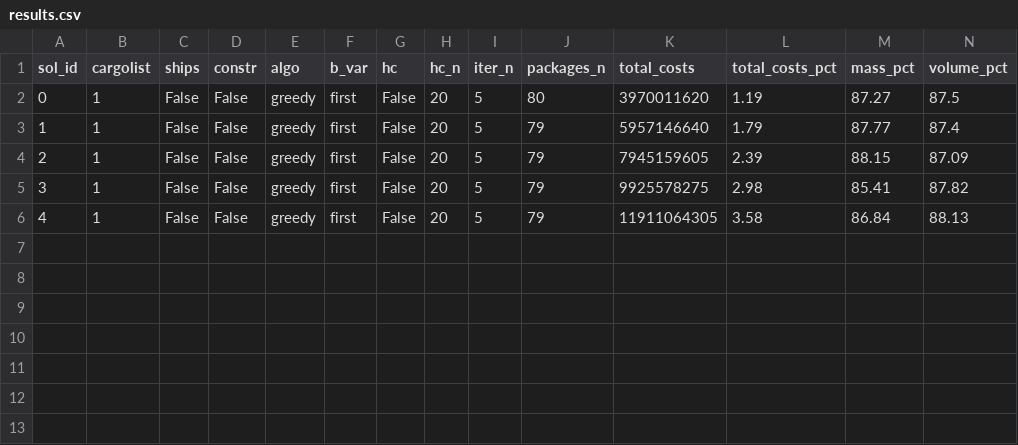
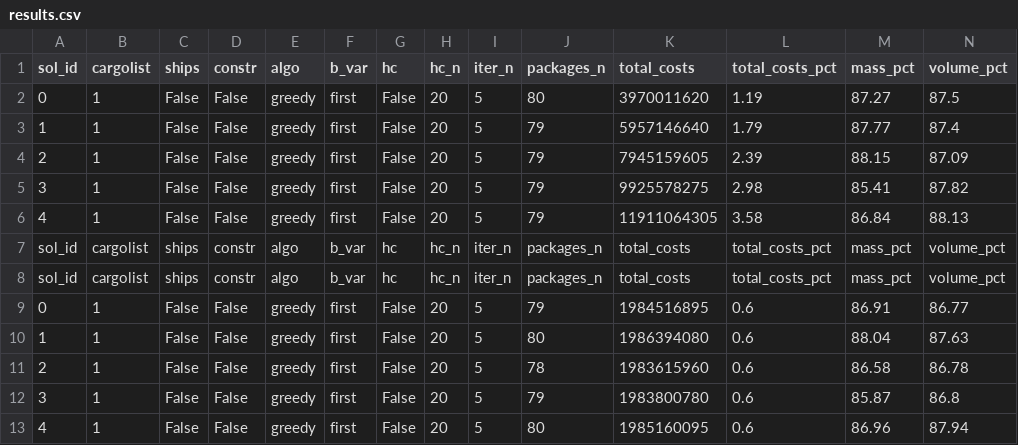
Before and after one commit to rosajulia/heuristieken, a CSV file: data/results.csv, drawn as a sheet; the diff names each change by its address in the sheet, - before the commit and + after, or states it on an @@ line.

```diff
--- a/data/results.csv
+++ b/data/results.csv
+row 7: sol_id | cargolist | ships | constr | algo | b_var | hc | hc_n | iter_n | packages_n | total_costs | total_costs_pct | mass_pct | volume_pct
+row 8: sol_id | cargolist | ships | constr | algo | b_var | hc | hc_n | iter_n | packages_n | total_costs | total_costs_pct | mass_pct | volume_pct
+row 9: 0 | 1 | False | False | greedy | first | False | 20 | 5 | 79 | 1984516895 | 0.6 | 86.91 | 86.77
+row 10: 1 | 1 | False | False | greedy | first | False | 20 | 5 | 80 | 1986394080 | 0.6 | 88.04 | 87.63
+row 11: 2 | 1 | False | False | greedy | first | False | 20 | 5 | 78 | 1983615960 | 0.6 | 86.58 | 86.78
+row 12: 3 | 1 | False | False | greedy | first | False | 20 | 5 | 79 | 1983800780 | 0.6 | 85.87 | 86.8
+row 13: 4 | 1 | False | False | greedy | first | False | 20 | 5 | 80 | 1985160095 | 0.6 | 86.96 | 87.94
```
Also changed, not shown: 9 other files.
